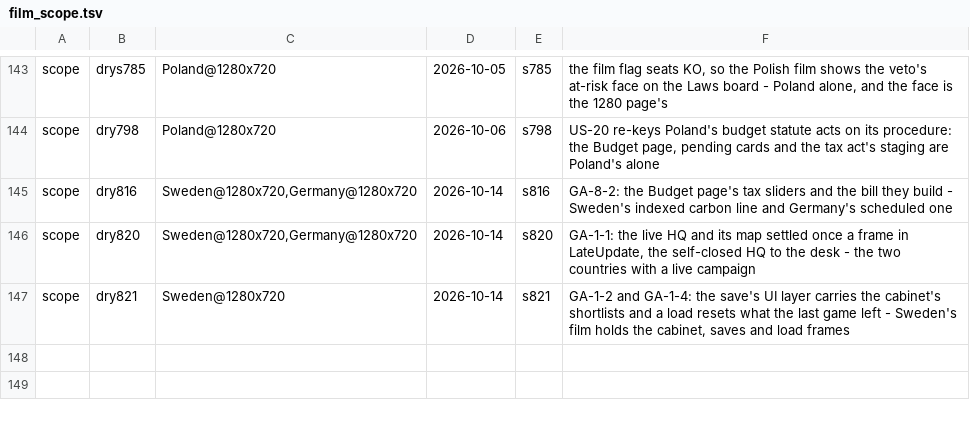
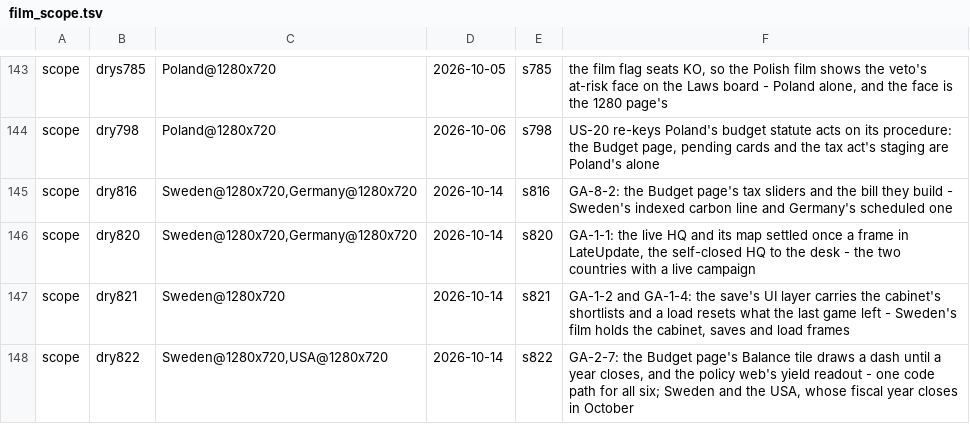
Before and after one commit to Bippen/PoliSim, a TSV file: Tools/film_scope.tsv, drawn as a sheet; only a part is shown, gaps mark what is left out; the diff names each change by its address in the sheet, - before the commit and + after, or states it on an @@ line.

```diff
--- a/Tools/film_scope.tsv
+++ b/Tools/film_scope.tsv
+row 148: scope | dry822 | Sweden@1280x720,USA@1280x720 | 2026-10-14 | s822 | GA-2-7: the Budget page's Balance tile draws a dash until a year closes, and the policy web's yield readout - one code path for all six; Sweden and the USA, whose fiscal year closes in October
```
Also changed, not shown: 8 other files.
